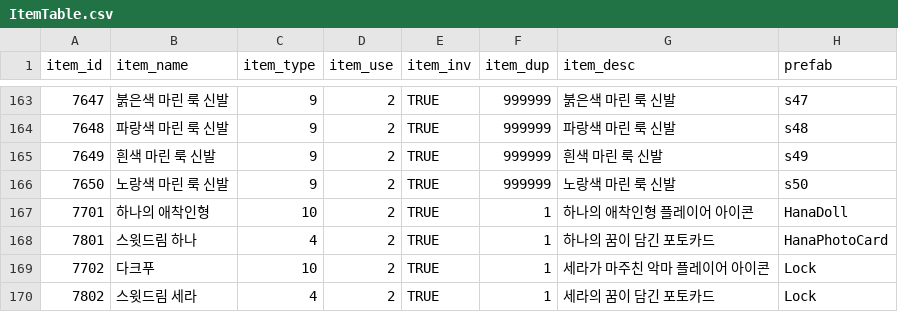
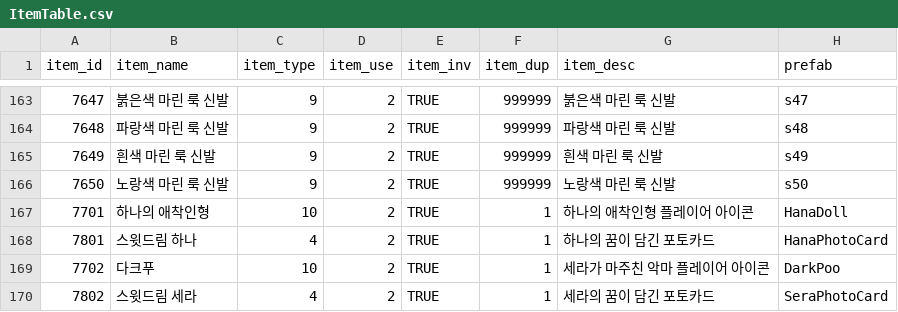
Before and after one commit to HTP31698/HeartStage, a CSV file: HeartStage/Assets/DataTables/ItemTable.csv, drawn as a sheet; only a part is shown, gaps mark what is left out.

```diff
--- a/HeartStage/Assets/DataTables/ItemTable.csv
+++ b/HeartStage/Assets/DataTables/ItemTable.csv
@@ -168,3 +168,3 @@
 7801,스윗드림 하나,4,2,TRUE,1,하나의 꿈이 담긴 포토카드,HanaPhotoCard
-7702,다크푸,10,2,TRUE,1,세라가 마주친 악마 플레이어 아이콘,Lock
-7802,스윗드림 세라,4,2,TRUE,1,세라의 꿈이 담긴 포토카드,Lock
+7702,다크푸,10,2,TRUE,1,세라가 마주친 악마 플레이어 아이콘,DarkPoo
+7802,스윗드림 세라,4,2,TRUE,1,세라의 꿈이 담긴 포토카드,SeraPhotoCard
```
Also changed, not shown: 2 other files.
